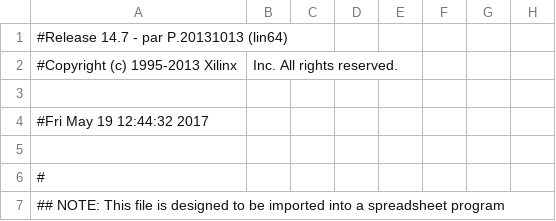
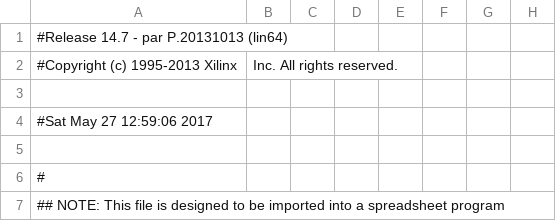
Before and after one commit to mikk7440/Semester_Projekt_4, a CSV file: FPGA/FinalVersion/Main_pad.csv, drawn as a sheet; only a part is shown; the diff names each change by its address in the sheet, - before the commit and + after, or states it on an @@ line.

```diff
--- a/FPGA/FinalVersion/Main_pad.csv
+++ b/FPGA/FinalVersion/Main_pad.csv
-A4: #Fri May 19 12:44:32 2017
+A4: #Sat May 27 12:59:06 2017
```
Also changed, not shown: 49 other files.
